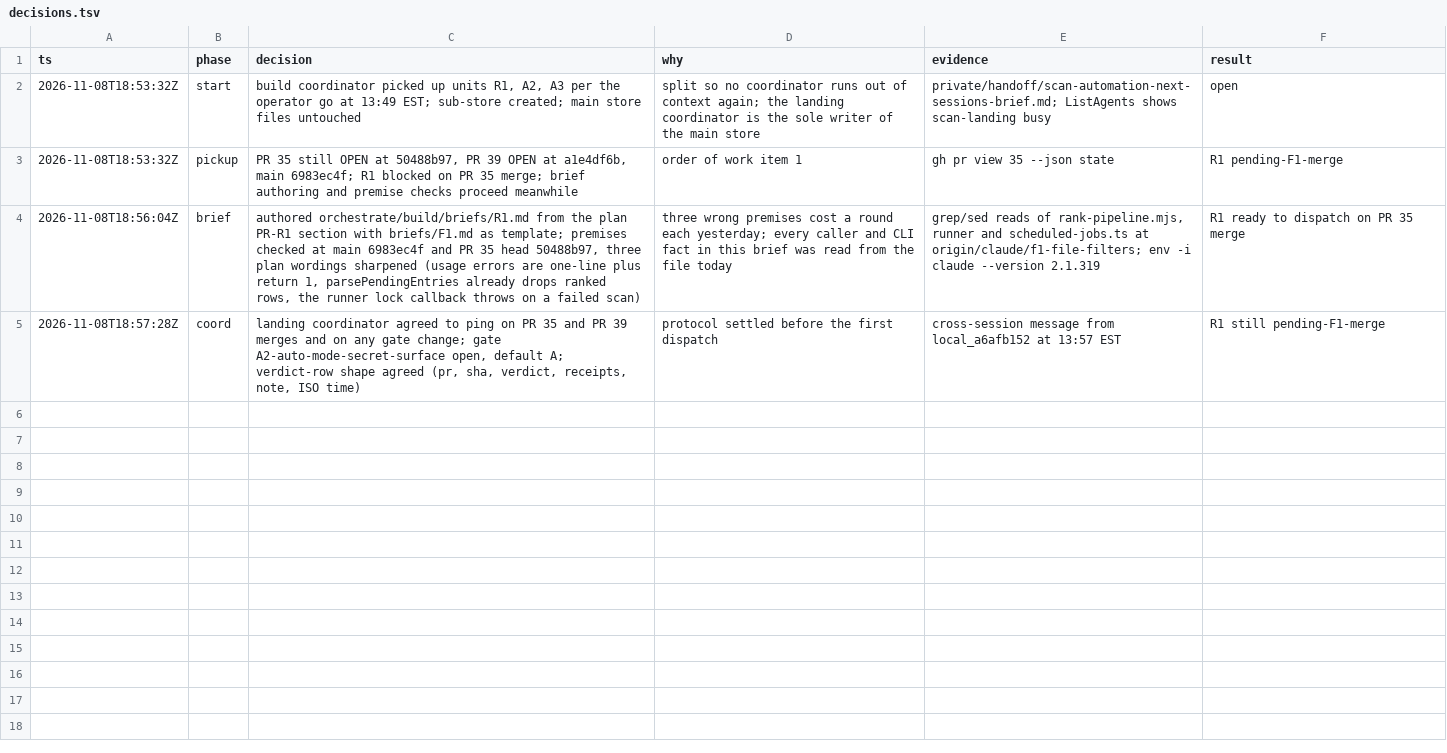
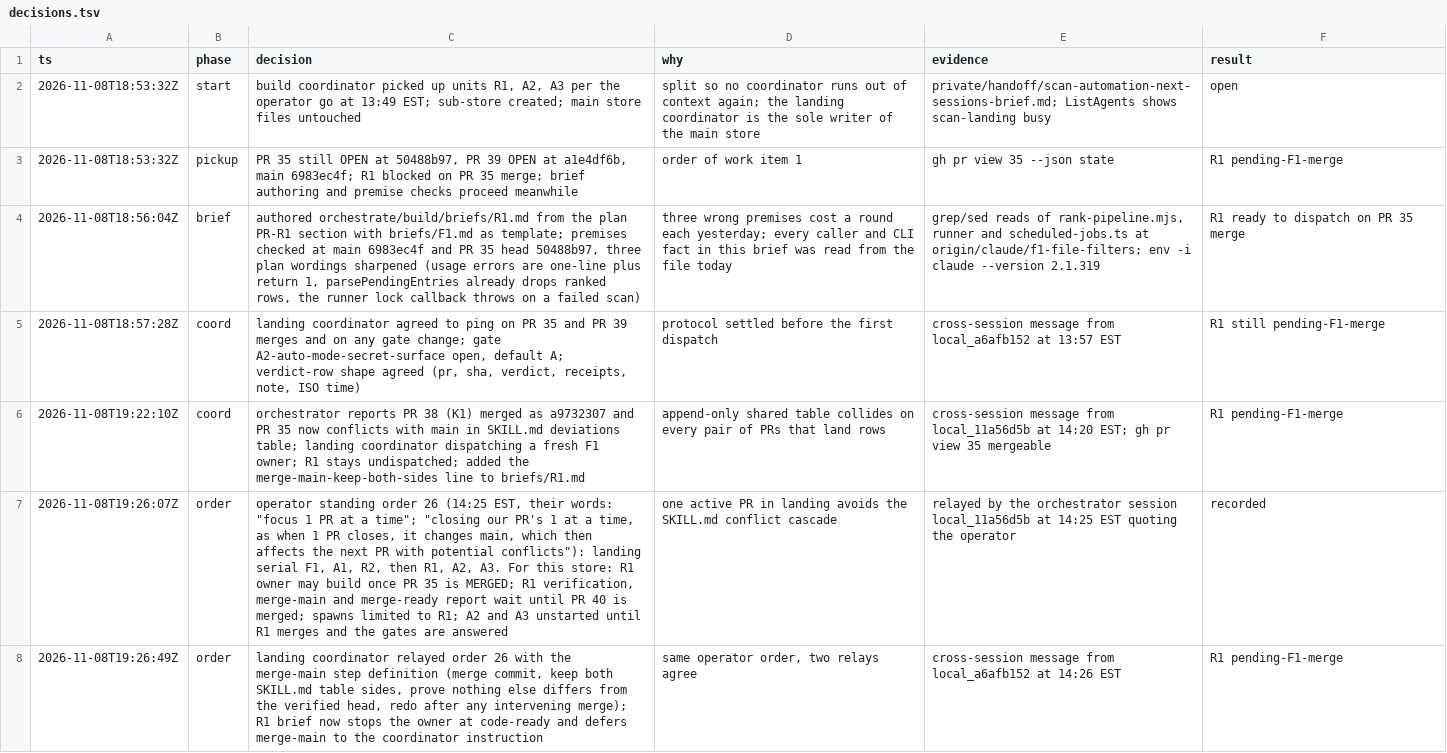
Before and after one commit to jrmatherly/career-ops, a TSV file: docs/superpowers/research/2026-11-08-scan-automation-and-platform/orchestrate/build/decisions.tsv, drawn as a sheet; only a part is shown; the diff covers the shown part only; the diff names each change by its address in the sheet, - before the commit and + after, or states it on an @@ line.

```diff
--- a/docs/superpowers/research/2026-11-08-scan-automation-and-platform/orchestrate/build/decisions.tsv
+++ b/docs/superpowers/research/2026-11-08-scan-automation-and-platform/orchestrate/build/decisions.tsv
+row 6: 2026-11-08T19:22:10Z | coord | orchestrator reports PR 38 (K1) merged as a9732307 and PR 35 now conflicts with main in SKILL.md deviations table; landing coordinator dispatching a fresh F1 owner; R1 stays undispatched; added the merge-main-keep-both-sides line to briefs/R1.md | append-only shared table collides on every pair of PRs that land rows | cross-session message from local_11a56d5b at 14:20 EST; gh pr view 35 mergeable | R1 pending-F1-merge
+row 7: 2026-11-08T19:26:07Z | order | operator standing order 26 (14:25 EST, their words: "focus 1 PR at a time"; "closing our PR's 1 at a time, as when 1 PR closes, it changes main, which then affects the next PR with potential conflicts"): landing serial F1, A1, R2, then R1, A2, A3. For this store: R1 owner may build once PR 35 is MERGED; R1 verification, merge-main and merge-ready report wait until PR 40 is merged; spawns limited to R1; A2 and A3 unstarted until R1 merges and the gates are answered | one active PR in landing avoids the SKILL.md conflict cascade | relayed by the orchestrator session local_11a56d5b at 14:25 EST quoting the operator | recorded
+row 8: 2026-11-08T19:26:49Z | order | landing coordinator relayed order 26 with the merge-main step definition (merge commit, keep both SKILL.md table sides, prove nothing else differs from the verified head, redo after any intervening merge); R1 brief now stops the owner at code-ready and defers merge-main to the coordinator instruction | same operator order, two relays agree | cross-session message from local_a6afb152 at 14:26 EST | R1 pending-F1-merge
```
Also changed, not shown: 7 added rows elsewhere in this file, docs/superpowers/research/2026-11-08-scan-automation-and-platform/decisions.tsv, docs/superpowers/research/2026-11-08-scan-automation-and-platform/orchestrate/units.tsv, 7 other files.
